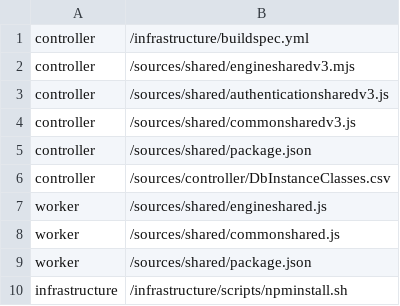
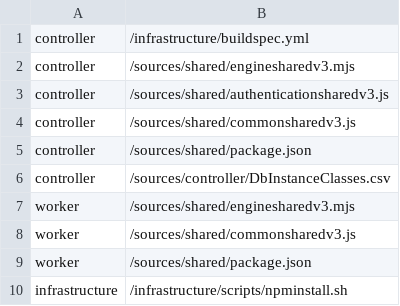
Before and after one commit to logleads/LogverzCore, a CSV file: infrastructure/tools/buildextrafiles.csv, drawn as a sheet; only a part is shown; the diff names each change by its address in the sheet, - before the commit and + after, or states it on an @@ line.

Commit message:
AWS SDK V2->V3 refactoring Part 5
refactor (worker): SDK upgrade
chore(worker): Codebuild Nodejs runtime 18  -> 20 upgrade
chore: update build scripts and parameters

```diff
--- a/infrastructure/tools/buildextrafiles.csv
+++ b/infrastructure/tools/buildextrafiles.csv
-B7: /sources/shared/engineshared.js
+B7: /sources/shared/enginesharedv3.mjs
-B8: /sources/shared/commonshared.js
+B8: /sources/shared/commonsharedv3.js
```
Also changed, not shown: 7 other files.
